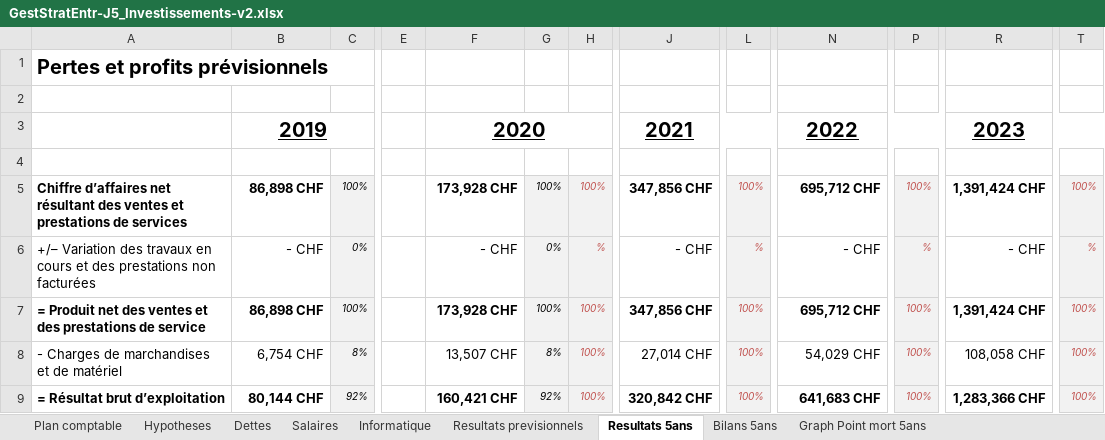
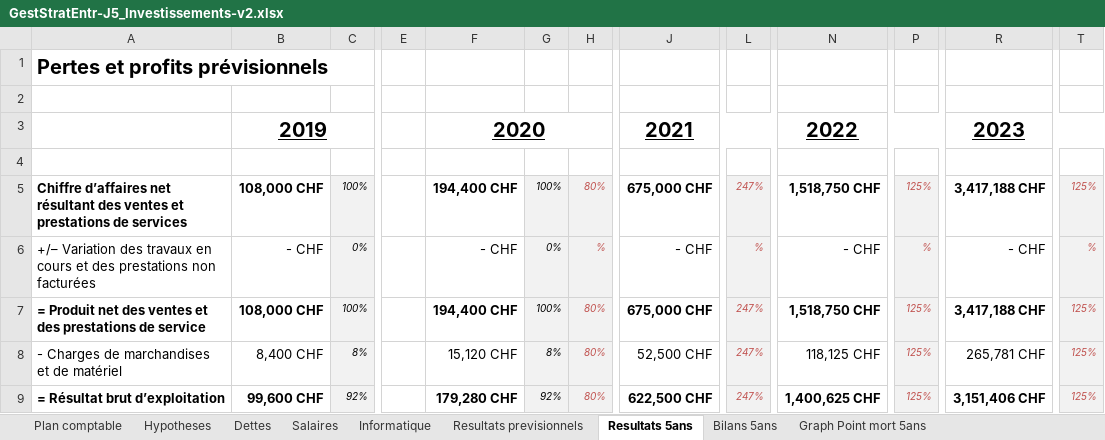
Before and after one commit to joelschaer/GET_Projet_Bonbons, an Excel workbook: GestStratEntr-J5_Investissements-v2.xlsx, sheet Resultats 5ans, drawn as a sheet; only a part is shown, gaps mark what is left out; values as stored, in another font and other column widths than the file's, no borders; conditional formats not drawn; the diff covers the shown part only; the diff names each change by its address in the sheet, - before the commit and + after, or states it on an @@ line.

```diff
--- a/GestStratEntr-J5_Investissements-v2.xlsx (sheet Resultats 5ans)
+++ b/GestStratEntr-J5_Investissements-v2.xlsx (sheet Resultats 5ans)
-B5: 86,898 CHF
+B5: 108,000 CHF
-F5: 173,928 CHF
+F5: 194,400 CHF
-H5: 100%
+H5: 80%
-J5: 347,856 CHF
+J5: 675,000 CHF
-L5: 100%
+L5: 247%
-N5: 695,712 CHF
+N5: 1,518,750 CHF
-P5: 100%
+P5: 125%
-R5: 1,391,424 CHF
+R5: 3,417,188 CHF
-T5: 100%
+T5: 125%
-B7: 86,898 CHF
+B7: 108,000 CHF
-F7: 173,928 CHF
+F7: 194,400 CHF
-H7:H9: 100%
+H7:H9: 80%
-J7: 347,856 CHF
+J7: 675,000 CHF
-L7:L9: 100%
+L7:L9: 247%
-N7: 695,712 CHF
+N7: 1,518,750 CHF
-P7:P9: 100%
+P7:P9: 125%
-R7: 1,391,424 CHF
+R7: 3,417,188 CHF
-T7:T9: 100%
+T7:T9: 125%
-B8: 6,754 CHF
+B8: 8,400 CHF
-F8: 13,507 CHF
+F8: 15,120 CHF
-J8: 27,014 CHF
+J8: 52,500 CHF
-N8: 54,029 CHF
+N8: 118,125 CHF
-R8: 108,058 CHF
+R8: 265,781 CHF
-B9: 80,144 CHF
+B9: 99,600 CHF
-F9: 160,421 CHF
+F9: 179,280 CHF
-J9: 320,842 CHF
+J9: 622,500 CHF
-N9: 641,683 CHF
+N9: 1,400,625 CHF
-R9: 1,283,366 CHF
+R9: 3,151,406 CHF
```
Also changed, not shown: 135 edited cells elsewhere in this sheet, sheet Resultats previsionnels, sheet Salaires, sheet Bilans 5ans, sheet Hypotheses, formulas that keep their value, charts or pictures.
